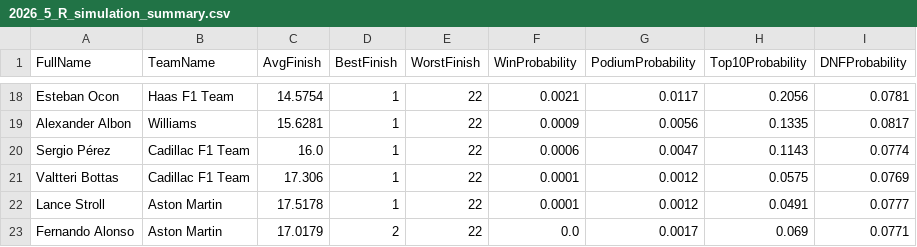
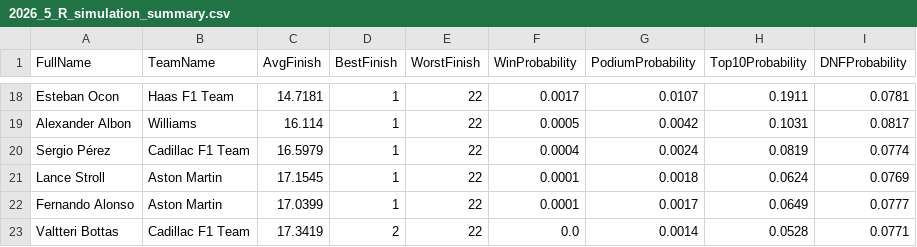
Before and after one commit to mbailey304/f1predictor, a CSV file: outputs/2026_5_R_simulation_summary.csv, drawn as a sheet; only a part is shown, gaps mark what is left out; removed rows and columns are numbered as before the commit, all else as after; the diff covers the shown part only; the diff names each change by its address in the sheet, - before the commit and + after, or states it on an @@ line.

```diff
--- a/outputs/2026_5_R_simulation_summary.csv
+++ b/outputs/2026_5_R_simulation_summary.csv
-C18 (AvgFinish): 14.5754
+C18 (AvgFinish): 14.7181
-F18 (WinProbability): 0.0021
+F18 (WinProbability): 0.0017
-G18 (PodiumProbability): 0.0117
+G18 (PodiumProbability): 0.0107
-H18 (Top10Probability): 0.2056
+H18 (Top10Probability): 0.1911
-C19 (AvgFinish): 15.6281
+C19 (AvgFinish): 16.114
-F19 (WinProbability): 0.0009
+F19 (WinProbability): 0.0005
-G19 (PodiumProbability): 0.0056
+G19 (PodiumProbability): 0.0042
-H19 (Top10Probability): 0.1335
+H19 (Top10Probability): 0.1031
-C20 (AvgFinish): 16.0
+C20 (AvgFinish): 16.5979
-F20 (WinProbability): 0.0006
+F20 (WinProbability): 0.0004
-G20 (PodiumProbability): 0.0047
+G20 (PodiumProbability): 0.0024
-H20 (Top10Probability): 0.1143
+H20 (Top10Probability): 0.0819
-row 21: Valtteri Bottas | Cadillac F1 Team | 17.306 | 1 | 22 | 0.0001 | 0.0012 | 0.0575 | 0.0769
-C21 (AvgFinish): 17.5178
+C21 (AvgFinish): 17.1545
-G21 (PodiumProbability): 0.0012
+G21 (PodiumProbability): 0.0018
-H21 (Top10Probability): 0.0491
+H21 (Top10Probability): 0.0624
-I21 (DNFProbability): 0.0777
+I21 (DNFProbability): 0.0769
-C22 (AvgFinish): 17.0179
+C22 (AvgFinish): 17.0399
-D22 (BestFinish): 2
+D22 (BestFinish): 1
-F22 (WinProbability): 0.0
+F22 (WinProbability): 0.0001
-H22 (Top10Probability): 0.069
+H22 (Top10Probability): 0.0649
-I22 (DNFProbability): 0.0771
+I22 (DNFProbability): 0.0777
+row 23: Valtteri Bottas | Cadillac F1 Team | 17.3419 | 2 | 22 | 0.0 | 0.0014 | 0.0528 | 0.0771
```
Also changed, not shown: 6 added rows, 6 removed rows and 47 edited cells elsewhere in this file, outputs/2026_5_R_predictions.csv, 3 other files.
